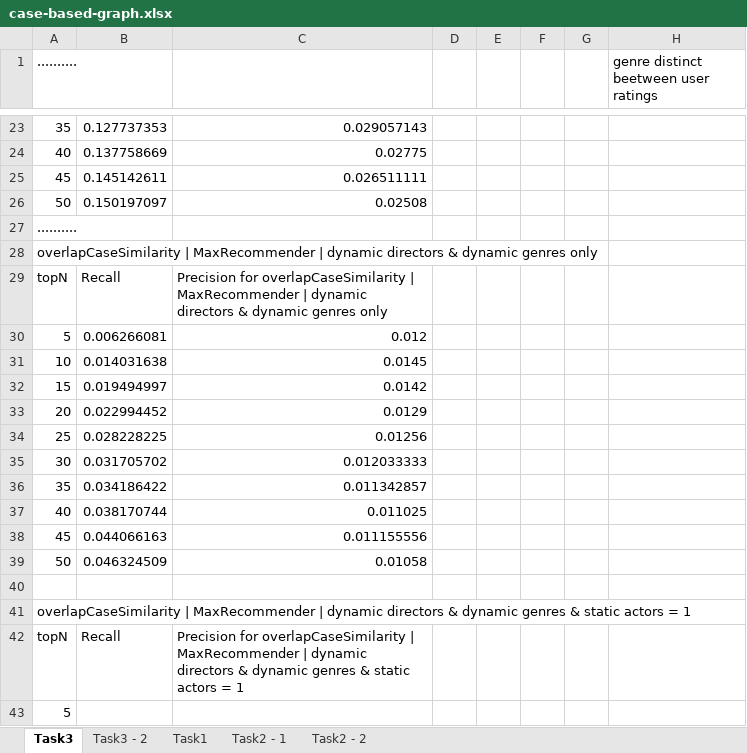
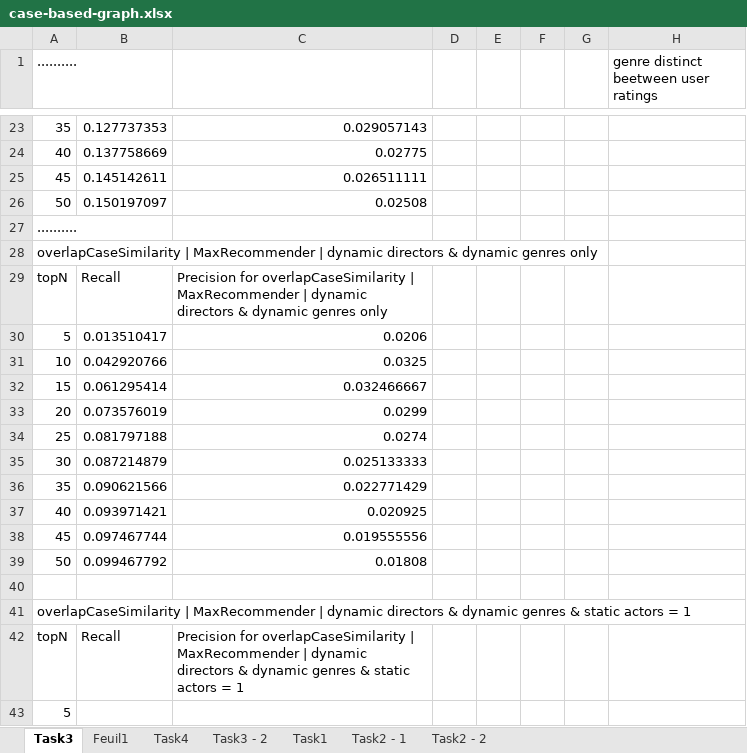
Before and after one commit to remipichon/recommender_system, an Excel workbook: case-based/readme/case-based-graph.xlsx, sheet Task3, drawn as a sheet; only a part is shown, gaps mark what is left out; values as stored, in another font and other column widths than the file's, no borders; charts and pictures not drawn; the diff names each change by its address in the sheet, - before the commit and + after, or states it on an @@ line.

```diff
--- a/case-based/readme/case-based-graph.xlsx (sheet Task3)
+++ b/case-based/readme/case-based-graph.xlsx (sheet Task3)
+sheet tab: Feuil1
+sheet tab: Task4
-B30: 0.006266081
+B30: 0.013510417
-C30: 0.012
+C30: 0.0206
-B31: 0.014031638
+B31: 0.042920766
-C31: 0.0145
+C31: 0.0325
-B32: 0.019494997
+B32: 0.061295414
-C32: 0.0142
+C32: 0.032466667
-B33: 0.022994452
+B33: 0.073576019
-C33: 0.0129
+C33: 0.0299
-B34: 0.028228225
+B34: 0.081797188
-C34: 0.01256
+C34: 0.0274
-B35: 0.031705702
+B35: 0.087214879
-C35: 0.012033333
+C35: 0.025133333
-B36: 0.034186422
+B36: 0.090621566
-C36: 0.011342857
+C36: 0.022771429
-B37: 0.038170744
+B37: 0.093971421
-C37: 0.011025
+C37: 0.020925
-B38: 0.044066163
+B38: 0.097467744
-C38: 0.011155556
+C38: 0.019555556
-B39: 0.046324509
+B39: 0.099467792
-C39: 0.01058
+C39: 0.01808
```
Also changed, not shown: charts or pictures, 6 other files.
